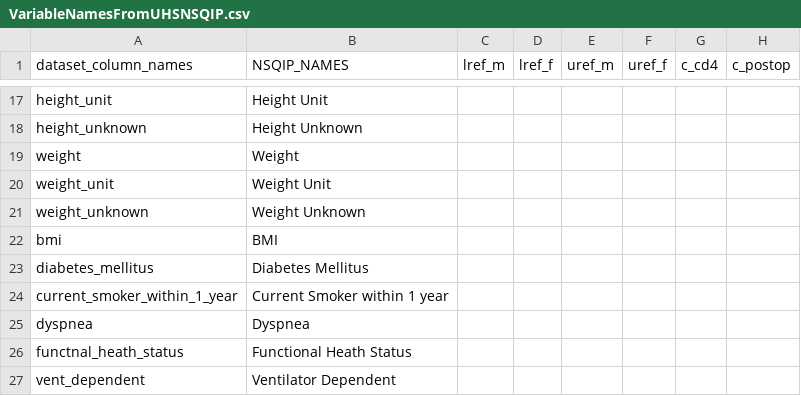
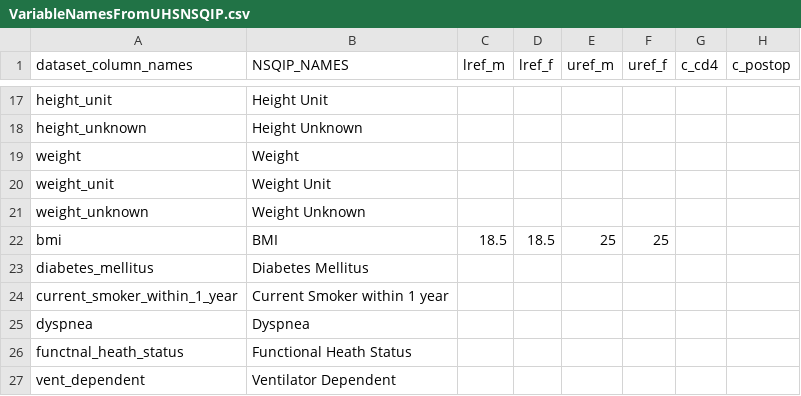
Before and after one commit to UTHSCSA-CIRD/paper01_rai, a CSV file: VariableNamesFromUHSNSQIP.csv, drawn as a sheet; only a part is shown, gaps mark what is left out; the diff names each change by its address in the sheet, - before the commit and + after, or states it on an @@ line.

Commit message:
Added BMI reference ranges

```diff
--- a/VariableNamesFromUHSNSQIP.csv
+++ b/VariableNamesFromUHSNSQIP.csv
-C22 (lref_m): (empty)
+C22 (lref_m): 18.5
-D22 (lref_f): (empty)
+D22 (lref_f): 18.5
-E22 (uref_m): (empty)
+E22 (uref_m): 25
-F22 (uref_f): (empty)
+F22 (uref_f): 25
```
